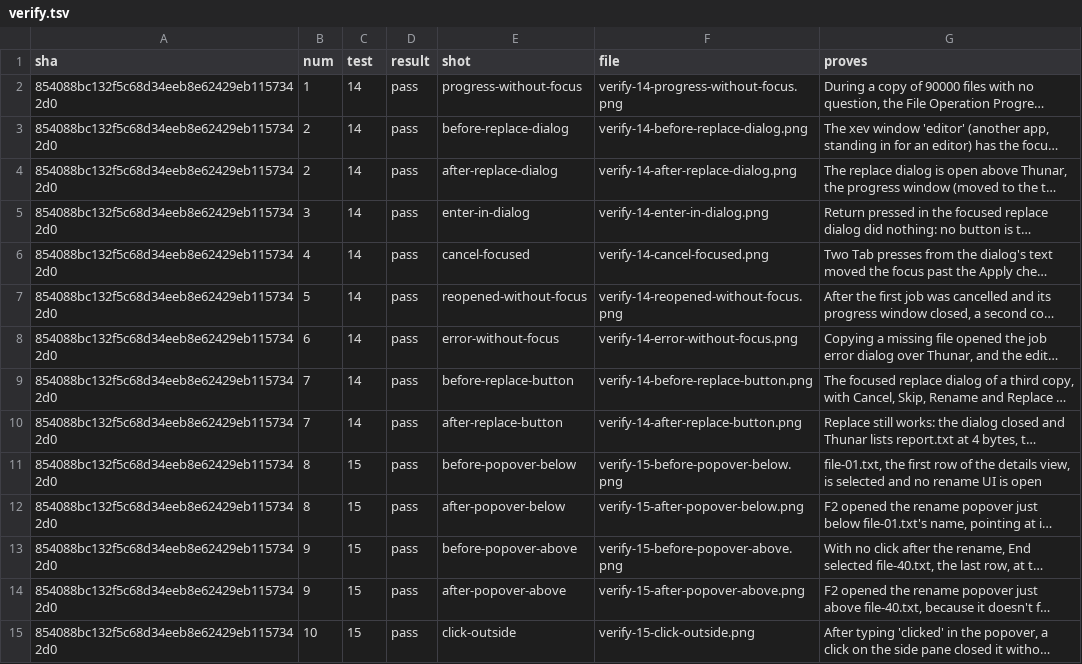
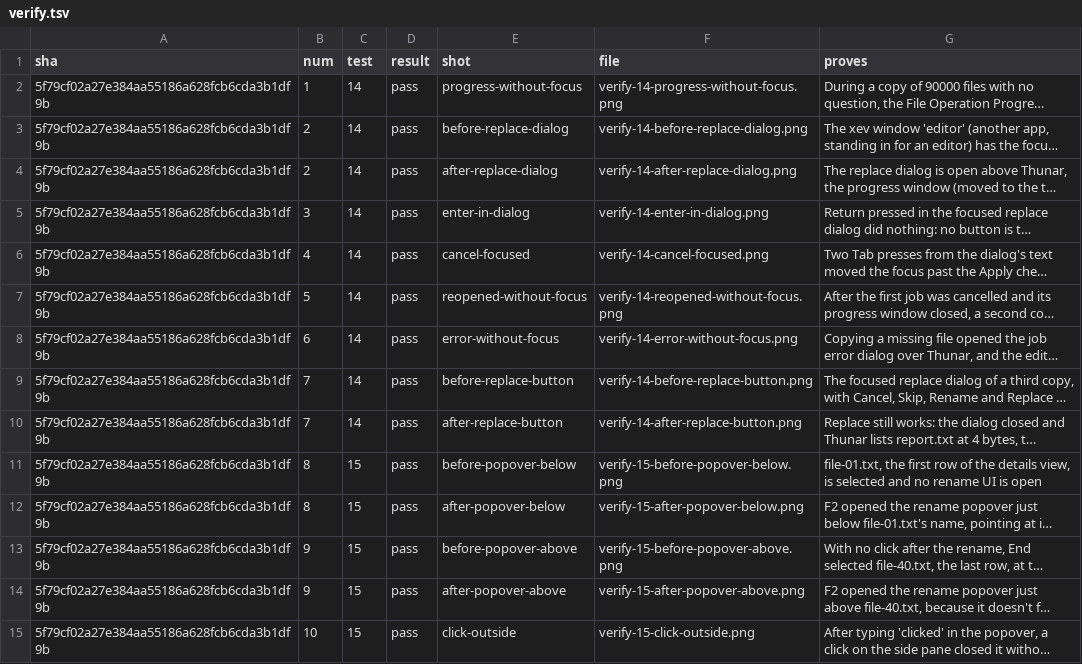
Before and after one commit to alexhu98/thunar, a TSV file: pr-108/verify.tsv, drawn as a sheet; only a part is shown; long unchanged cells end in …; the diff covers the shown part only; the diff names each change by its address in the sheet, - before the commit and + after, or states it on an @@ line.

```diff
--- a/pr-108/verify.tsv
+++ b/pr-108/verify.tsv
-A2:A15 (sha): 854088bc132f5c68d34eeb8e62429eb1157342d0
+A2:A15 (sha): 5f79cf02a27e384aa55186a628fcb6cda3b1df9b
```
Also changed, not shown: 124 edited cells elsewhere in this file.
